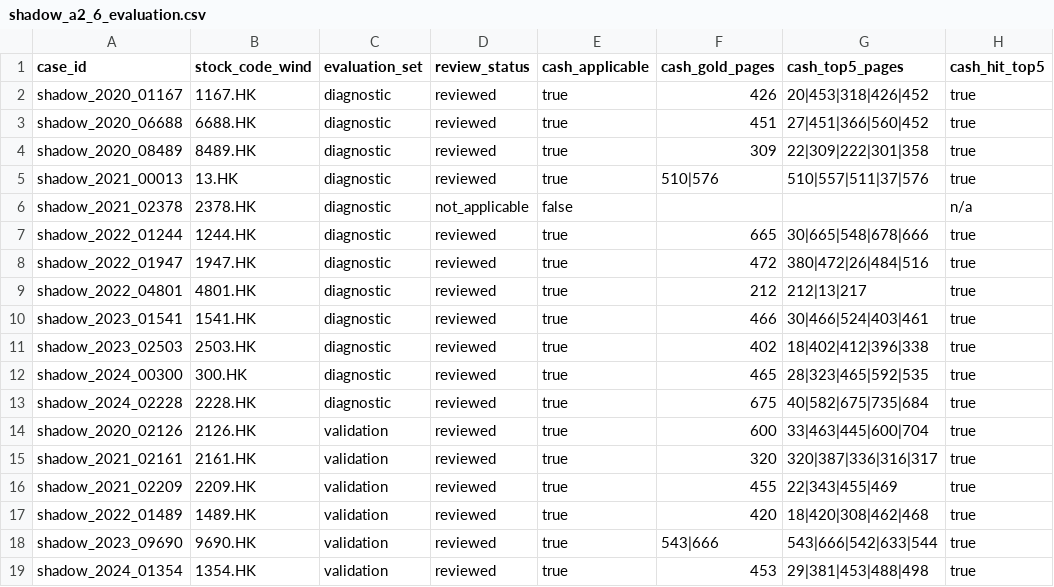
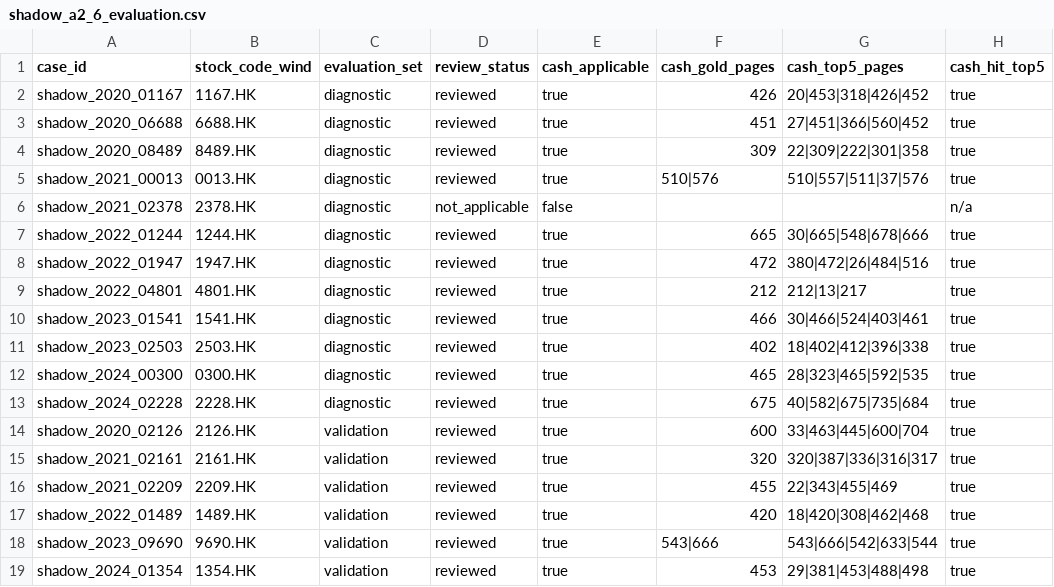
Before and after one commit to richardssheik107-hub/hk-ipo-risk-agents, a CSV file: data/catalog/shadow_a2_6_evaluation.csv, drawn as a sheet; only a part is shown; the diff names each change by its address in the sheet, - before the commit and + after, or states it on an @@ line.

Commit message:
fix(b2): reconcile shadow samples with manifest

```diff
--- a/data/catalog/shadow_a2_6_evaluation.csv
+++ b/data/catalog/shadow_a2_6_evaluation.csv
-B5 (stock_code_wind): 13.HK
+B5 (stock_code_wind): 0013.HK
-B12 (stock_code_wind): 300.HK
+B12 (stock_code_wind): 0300.HK
```
Also changed, not shown: data/catalog/shadow_manual_review_12.csv, data/catalog/shadow_sample_24.csv, 2 other files.
